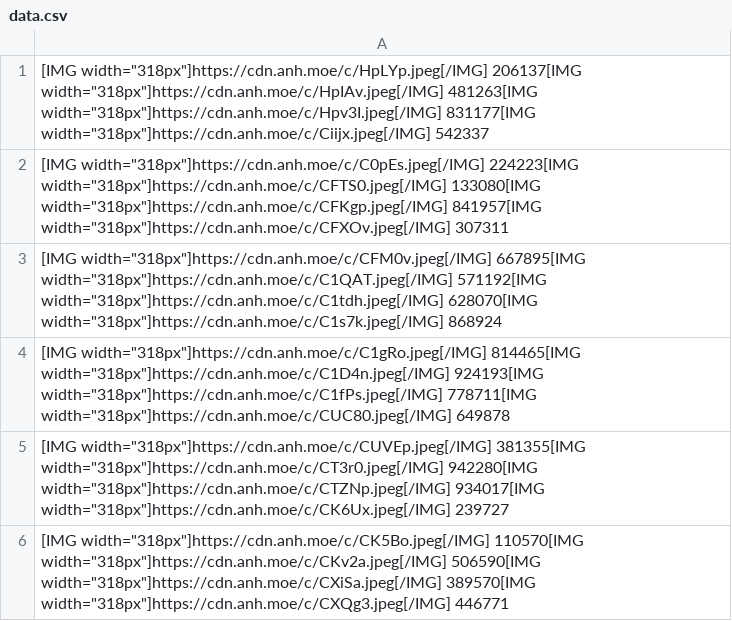
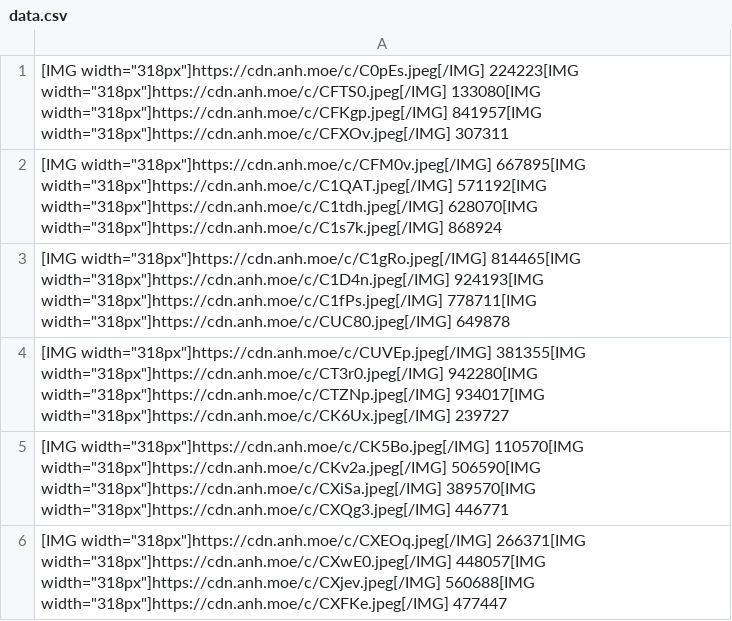
Before and after one commit to gx288/xam2, a CSV file: data.csv, drawn as a sheet; only a part is shown; the shorter side is filled out with more unchanged rows.

```diff
--- a/data.csv
+++ b/data.csv
@@ -1,2 +1 @@
-"[IMG width=""318px""]https://cdn.anh.moe/c/HpLYp.jpeg[/IMG] 206137[IMG width=""318px""]https://cdn.anh.moe/c/HpIAv.jpeg[/IMG] 481263[IMG width=""318px""]https://cdn.anh.moe/c/Hpv3I.jpeg[/IMG] 831177[IMG width=""318px""]https://cdn.anh.moe/c/Ciijx.jpeg[/IMG] 542337"
 "[IMG width=""318px""]https://cdn.anh.moe/c/C0pEs.jpeg[/IMG] 224223[IMG width=""318px""]https://cdn.anh.moe/c/CFTS0.jpeg[/IMG] 133080[IMG width=""318px""]https://cdn.anh.moe/c/CFKgp.jpeg[/IMG] 841957[IMG width=""318px""]https://cdn.anh.moe/c/CFXOv.jpeg[/IMG] 307311"
```
